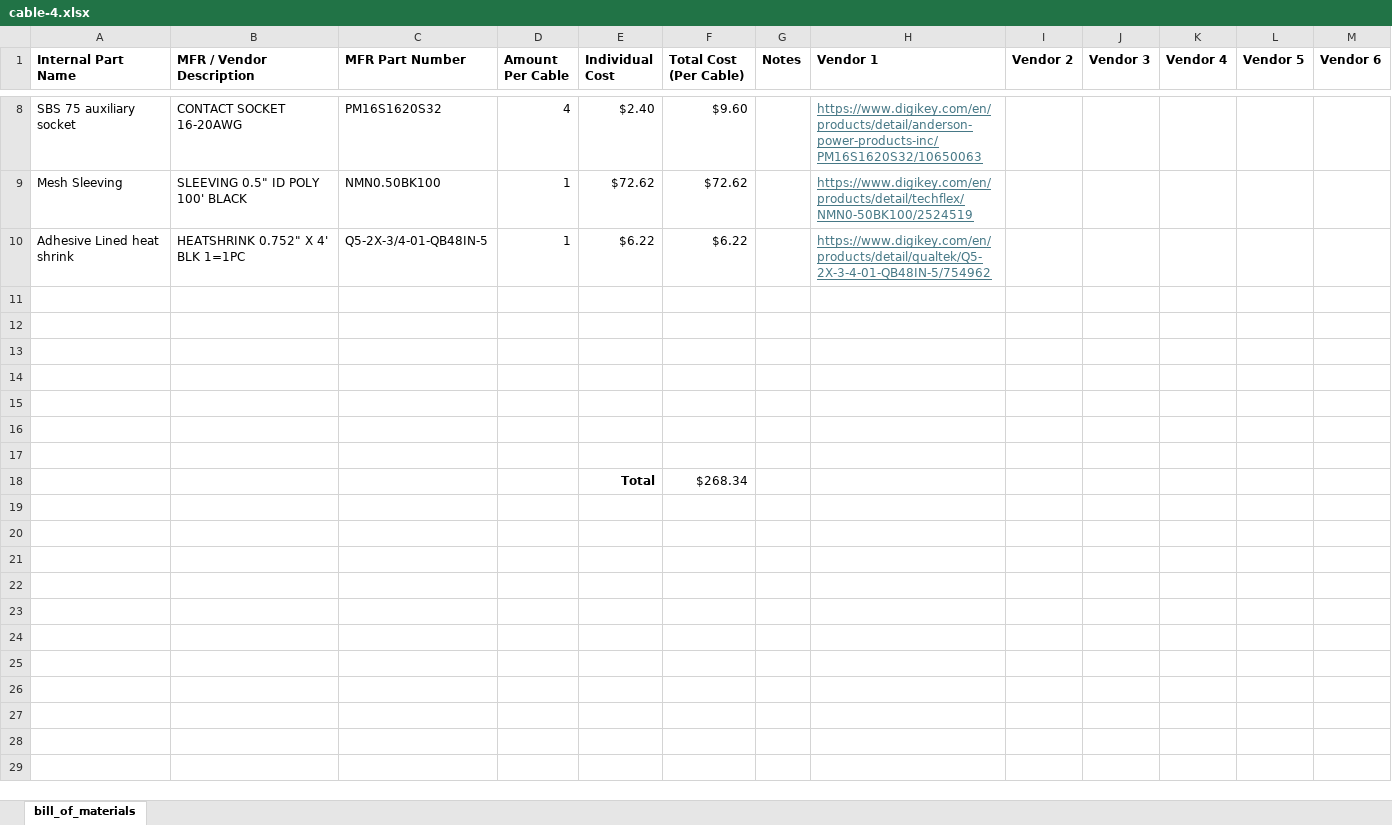
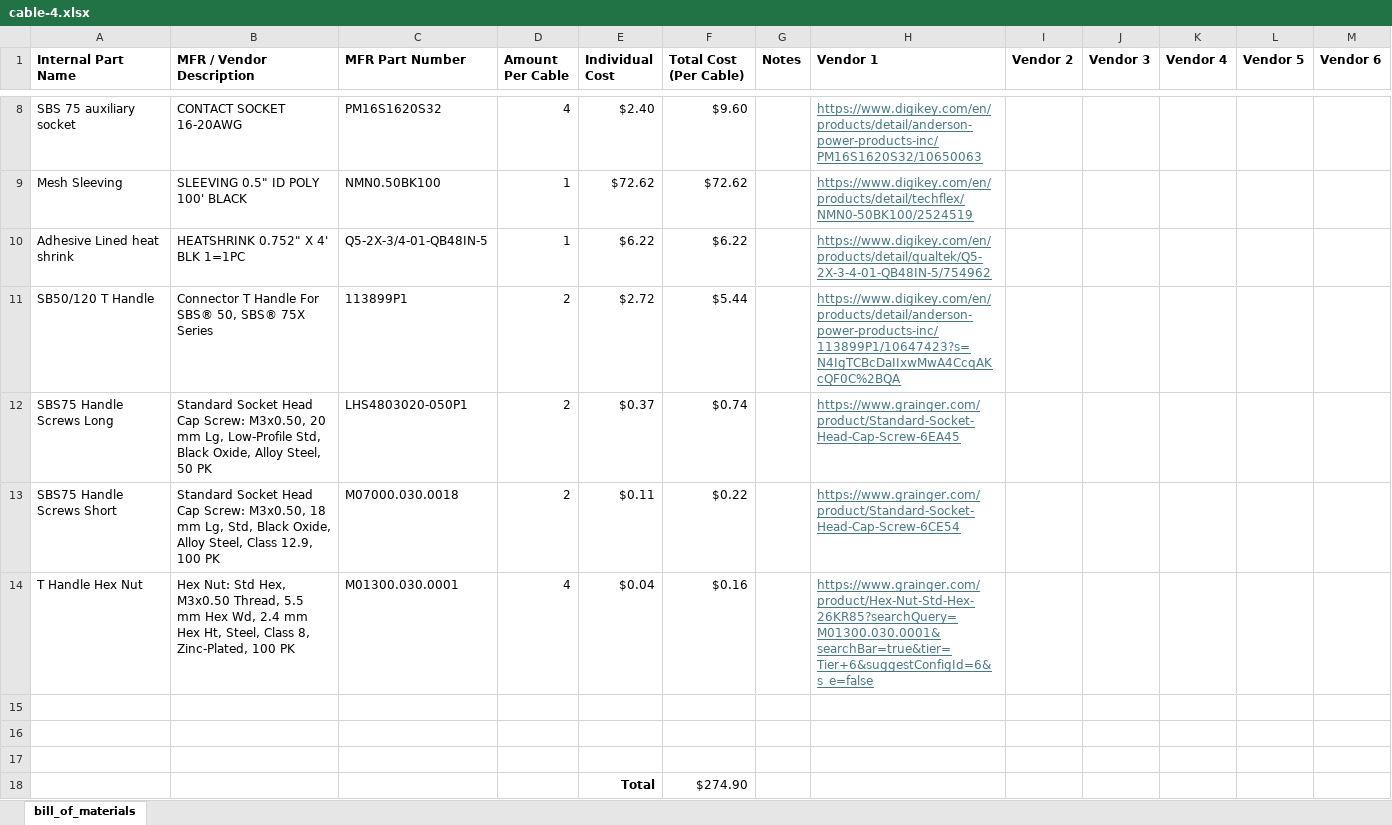
Before and after one commit to ARTS-Laboratory/Battery-Lab-Hardware, an Excel workbook: accessories/cable-4/cable-4.xlsx, sheet bill_of_materials, drawn as a sheet; only a part is shown, gaps mark what is left out; values as stored, in another font and other column widths than the file's, no borders; removed rows and columns are numbered as before the commit, all else as after; the diff names each change by its address in the sheet, - before the commit and + after, or states it on an @@ line.

```diff
--- a/accessories/cable-4/cable-4.xlsx (sheet bill_of_materials)
+++ b/accessories/cable-4/cable-4.xlsx (sheet bill_of_materials)
+row 11: SB50/120 T Handle | Connector T Handle For SBS® 50, SBS® 75X Series | 113899P1 | 2 | $2.72 | $5.44 |  | https://www.digikey.com/en/products/detail/anderson-power-products-inc/113899P1/10647423?s=N4IgTCBcDaIIxwMwA4CcqAKcQF0C%2BQA
+row 12: SBS75 Handle Screws Long | Standard Socket Head Cap Screw: M3x0.50, 20 mm Lg, Low-Profile Std, Black Oxide, Alloy Steel, 50 PK | LHS4803020-050P1 | 2 | $0.37 | $0.74 |  | https://www.grainger.com/product/Standard-Socket-Head-Cap-Screw-6EA45
+row 13: SBS75 Handle Screws Short | Standard Socket Head Cap Screw: M3x0.50, 18 mm Lg, Std, Black Oxide, Alloy Steel, Class 12.9, 100 PK | M07000.030.0018 | 2 | $0.11 | $0.22 |  | https://www.grainger.com/product/Standard-Socket-Head-Cap-Screw-6CE54
+row 14: T Handle Hex Nut | Hex Nut: Std Hex, M3x0.50 Thread, 5.5 mm Hex Wd, 2.4 mm Hex Ht, Steel, Class 8, Zinc-Plated, 100 PK | M01300.030.0001 | 4 | $0.04 | $0.16 |  | https://www.grainger.com/product/Hex-Nut-Std-Hex-26KR85?searchQuery=M01300.030.0001&searchBar=true&tier=Tier+6&suggestConfigId=6&s_e=false
-row 18: (empty)
+row 18:  |  |  |  | Total | $274.90
-row 15: (empty)
-row 16: (empty)
-row 17: (empty)
-row 18:  |  |  |  | Total | $268.34
```
Also changed, not shown: accessories/cable-1/cable-1.xlsx, accessories/cable-2/cable-2.xlsx.
